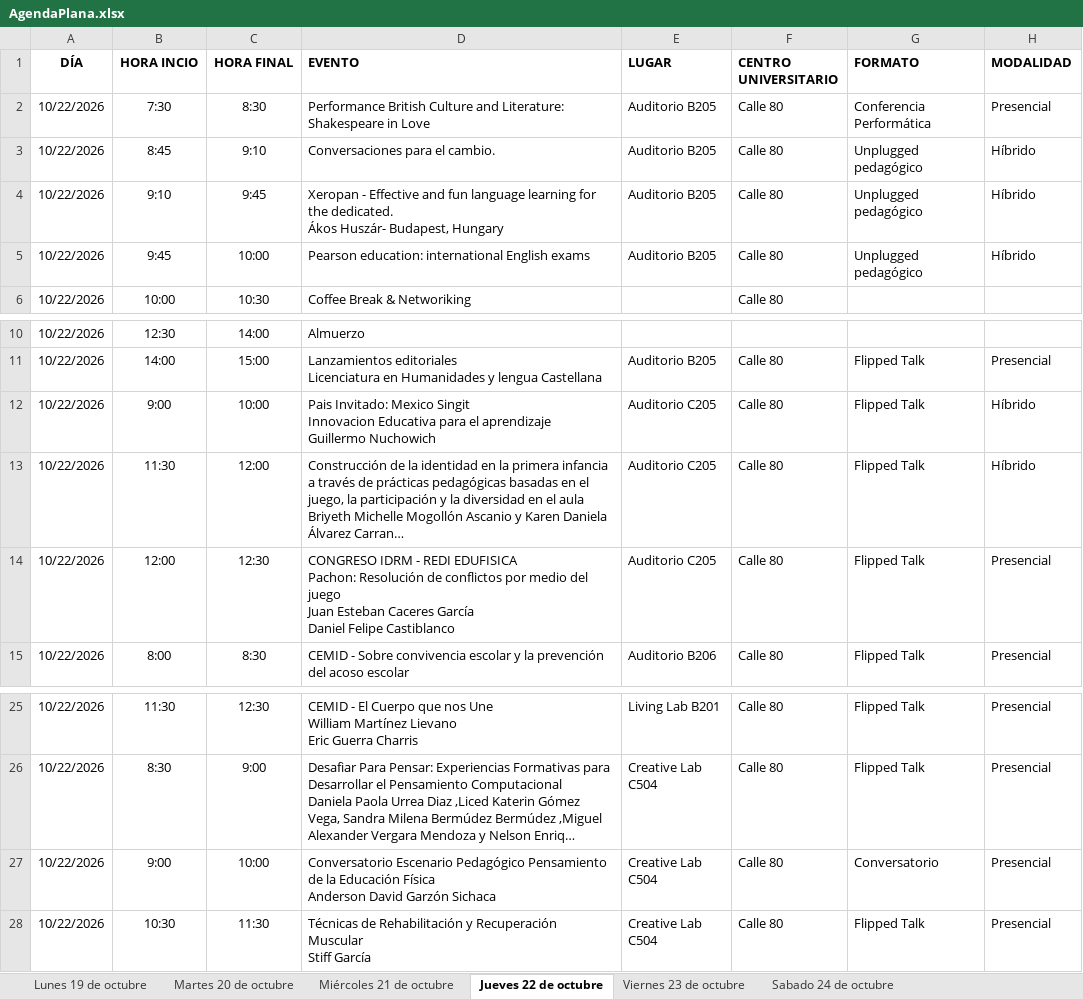
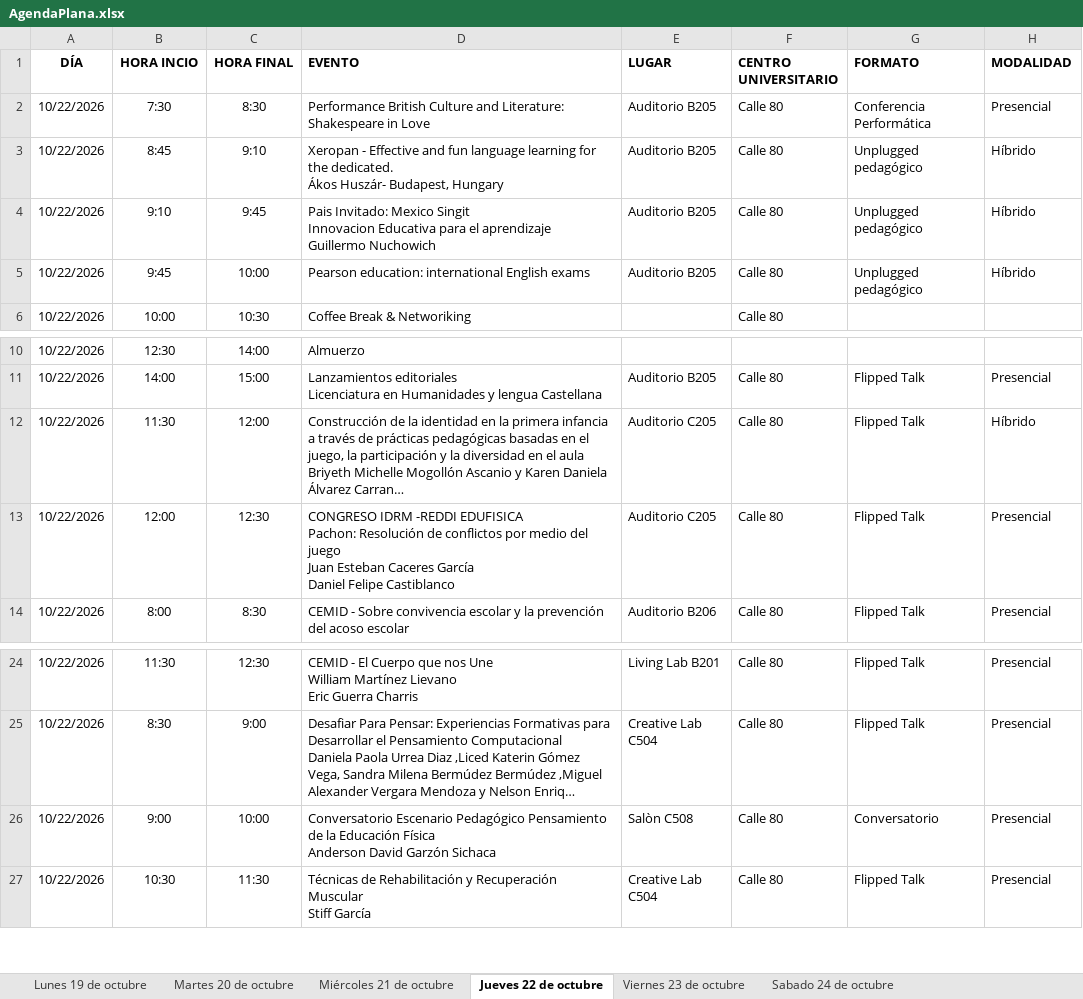
Before and after one commit to raywelt/agenda, an Excel workbook: data/AgendaPlana.xlsx, sheet Jueves 22 de octubre, drawn as a sheet; only a part is shown, gaps mark what is left out; long unchanged cells end in …; values as stored, in another font and other column widths than the file's, no borders; removed rows and columns are numbered as before the commit, all else as after; ↵ is a line break in a cell; the diff names each change by its address in the sheet, - before the commit and + after, or states it on an @@ line.

```diff
--- a/data/AgendaPlana.xlsx (sheet Jueves 22 de octubre)
+++ b/data/AgendaPlana.xlsx (sheet Jueves 22 de octubre)
-D3 (EVENTO): Conversaciones para el cambio.
+D3 (EVENTO): Xeropan - Effective and fun language learning for the dedicated. ↵ Ákos Huszár- Budapest, Hungary
-D4 (EVENTO): Xeropan - Effective and fun language learning for the dedicated. ↵ Ákos Huszár- Budapest, Hungary
+D4 (EVENTO): Pais Invitado: Mexico Singit ↵ Innovacion Educativa para el aprendizaje ↵ Guillermo Nuchowich
-row 12: 10/22/2026 | 9:00 | 10:00 | Pais Invitado: Mexico Singit ↵ Innovacion Educativa para el aprendizaje ↵ Guillermo Nuchowich | Auditorio C205 | Calle 80 | Flipped Talk | Híbrido
-D13 (EVENTO): CONGRESO IDRM - REDI EDUFISICA ↵ Pachon:…
+D13 (EVENTO): CONGRESO IDRM -REDDI EDUFISICA ↵ Pachon:…
-E26 (LUGAR): Creative Lab C504
+E26 (LUGAR): Salòn C508
```
Also changed, not shown: sheet Miércoles 21 de octubre, sheet Martes 20 de octubre.
